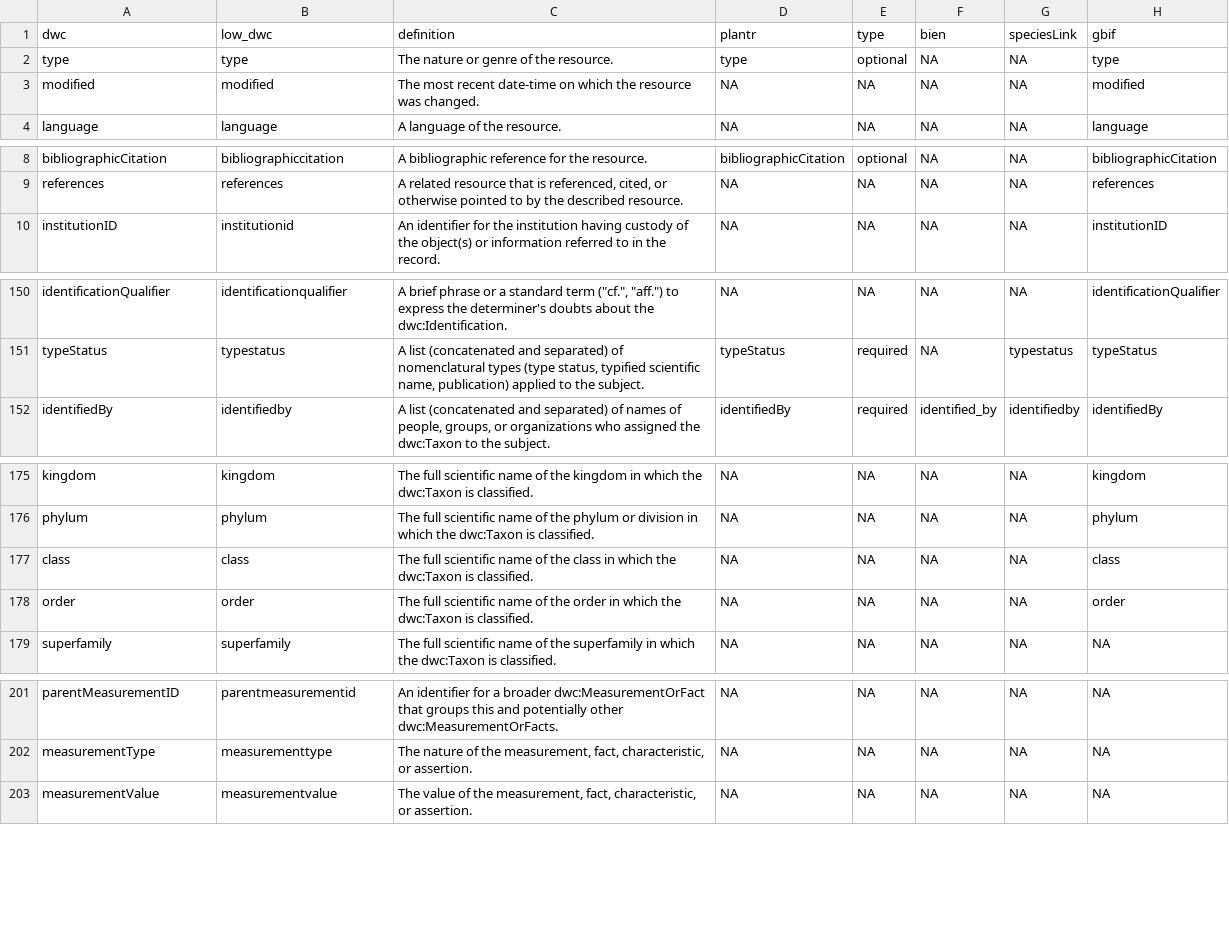
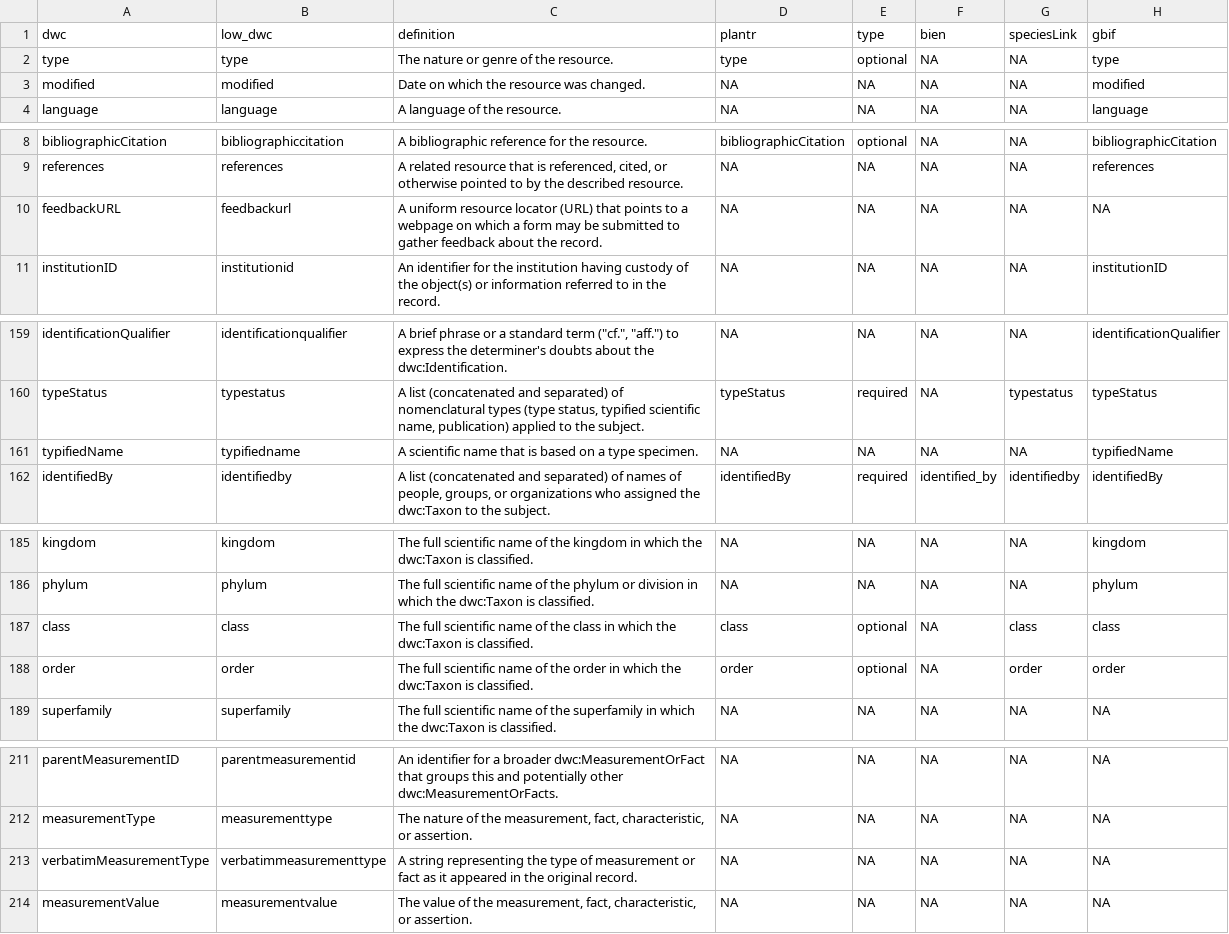
Before and after one commit to LimaRAF/plantR, a CSV file: data-raw/dictionaries/fieldNames.csv, drawn as a sheet; only a part is shown, gaps mark what is left out; the diff covers the shown part only.

```diff
--- a/data-raw/dictionaries/fieldNames.csv
+++ b/data-raw/dictionaries/fieldNames.csv
@@ -2,3 +2,3 @@
 "type","type","The nature or genre of the resource.","type","optional",NA,NA,"type"
-"modified","modified","The most recent date-time on which the resource was changed.",NA,NA,NA,NA,"modified"
+"modified","modified","Date on which the resource was changed.",NA,NA,NA,NA,"modified"
 "language","language","A language of the resource.",NA,NA,NA,NA,"language"
@@ -9,2 +9,3 @@
 "references","references","A related resource that is referenced, cited, or otherwise pointed to by the described resource.",NA,NA,NA,NA,"references"
+"feedbackURL","feedbackurl","A uniform resource locator (URL) that points to a webpage on which a form may be submitted to gather feedback about the record.",NA,NA,NA,NA,NA
 "institutionID","institutionid","An identifier for the institution having custody of the object(s) or information referred to in the record.",NA,NA,NA,NA,"institutionID"
@@ -151,2 +160,3 @@
 "typeStatus","typestatus","A list (concatenated and separated) of nomenclatural types (type status, typified scientific name, publication) applied to the subject.","typeStatus","required",NA,"typestatus","typeStatus"
+"typifiedName","typifiedname","A scientific name that is based on a type specimen.",NA,NA,NA,NA,"typifiedName"
 "identifiedBy","identifiedby","A list (concatenated and separated) of names of people, groups, or organizations who assigned the dwc:Taxon to the subject.","identifiedBy","required","identified_by","identifiedby","identifiedBy"
@@ -176,4 +186,4 @@
 "phylum","phylum","The full scientific name of the phylum or division in which the dwc:Taxon is classified.",NA,NA,NA,NA,"phylum"
-"class","class","The full scientific name of the class in which the dwc:Taxon is classified.",NA,NA,NA,NA,"class"
-"order","order","The full scientific name of the order in which the dwc:Taxon is classified.",NA,NA,NA,NA,"order"
+"class","class","The full scientific name of the class in which the dwc:Taxon is classified.","class","optional",NA,"class","class"
+"order","order","The full scientific name of the order in which the dwc:Taxon is classified.","order","optional",NA,"order","order"
 "superfamily","superfamily","The full scientific name of the superfamily in which the dwc:Taxon is classified.",NA,NA,NA,NA,NA
@@ -202,2 +212,3 @@
 "measurementType","measurementtype","The nature of the measurement, fact, characteristic, or assertion.",NA,NA,NA,NA,NA
+"verbatimMeasurementType","verbatimmeasurementtype","A string representing the type of measurement or fact as it appeared in the original record.",NA,NA,NA,NA,NA
 "measurementValue","measurementvalue","The value of the measurement, fact, characteristic, or assertion.",NA,NA,NA,NA,NA
```
Also changed, not shown: 9 added rows, 3 moved rows and 5 edited cells elsewhere in this file, 10 other files.
